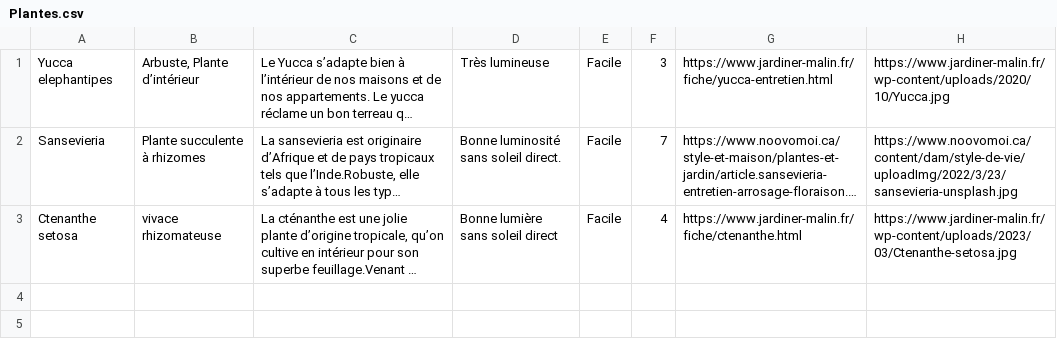
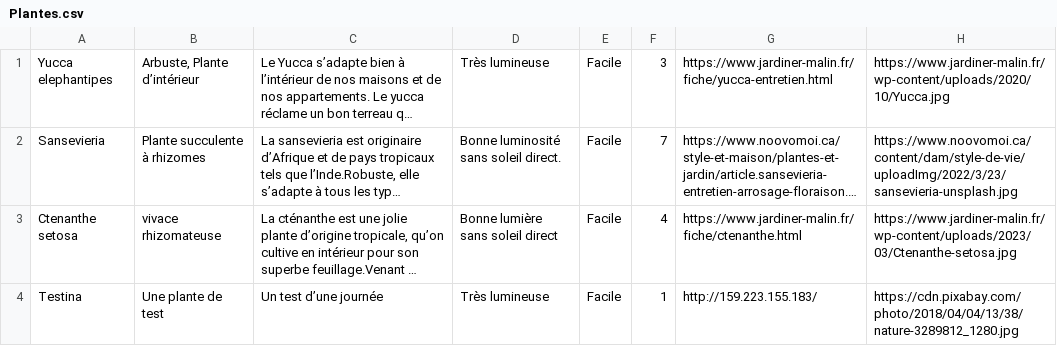
Before and after one commit to KlereBibi/P13-Green-Mind, a CSV file: plantes/management/commands/Plantes.csv, drawn as a sheet; long unchanged cells end in …; the diff names each change by its address in the sheet, - before the commit and + after, or states it on an @@ line.

```diff
--- a/plantes/management/commands/Plantes.csv
+++ b/plantes/management/commands/Plantes.csv
+row 4: Testina | Une plante de test | Un test d’une journée | Très lumineuse | Facile | 1 | http://159.223.155.183/ | https://cdn.pixabay.com/photo/2018/04/04/13/38/nature-3289812_1280.jpg
```
Also changed, not shown: 2 other files.
